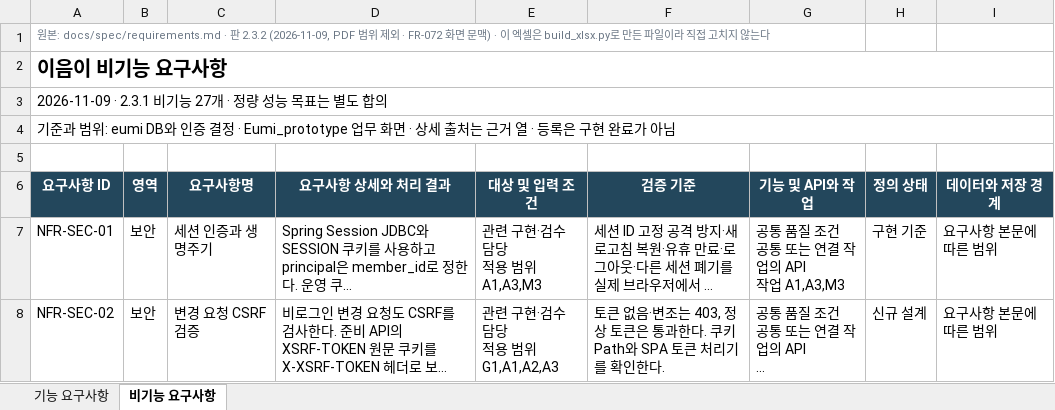
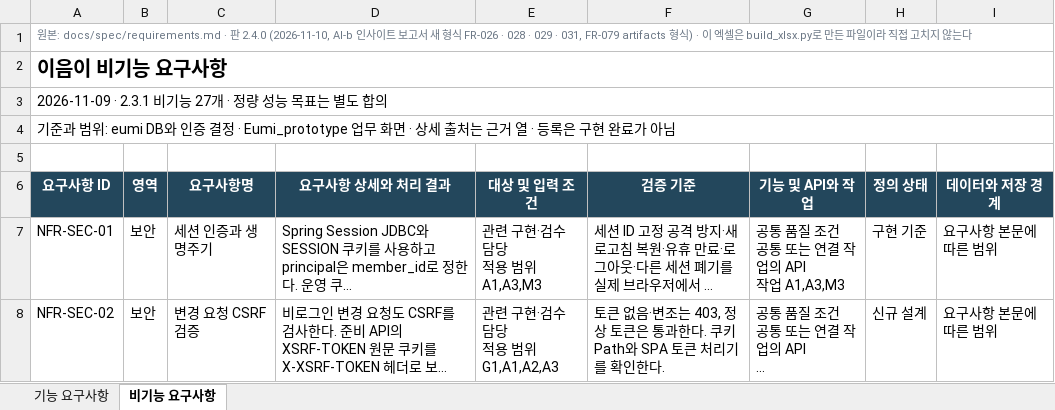
Before and after one commit to minjun069/Eumi, an Excel workbook: docs/spec/이음이_기능명세표.xlsx, sheet 비기능 요구사항, drawn as a sheet; only a part is shown; long unchanged cells end in …; values as stored, in another font and other column widths than the file's, no borders; conditional formats not drawn; the diff names each change by its address in the sheet, - before the commit and + after, or states it on an @@ line.

Commit message:
docs: 인사이트 보고서 계약 2.4.0 반영

```diff
--- a/docs/spec/이음이_기능명세표.xlsx (sheet 비기능 요구사항)
+++ b/docs/spec/이음이_기능명세표.xlsx (sheet 비기능 요구사항)
-A1 (요구사항 ID): …docs/spec/requirements.md · 판 2.3.2 (2026-11-09, PDF 범위 제외 · FR-072 화면 문맥) · 이…
+A1 (요구사항 ID): …docs/spec/requirements.md · 판 2.4.0 (2026-11-10, AI-b 인사이트 보고서 새 형식 FR-026 · 028 · 029 · 031, FR-079 artifacts 형식) · 이…
```
Also changed, not shown: sheet 기능 요구사항, docs/spec/이음이_API_명세표.xlsx, 11 other files.
